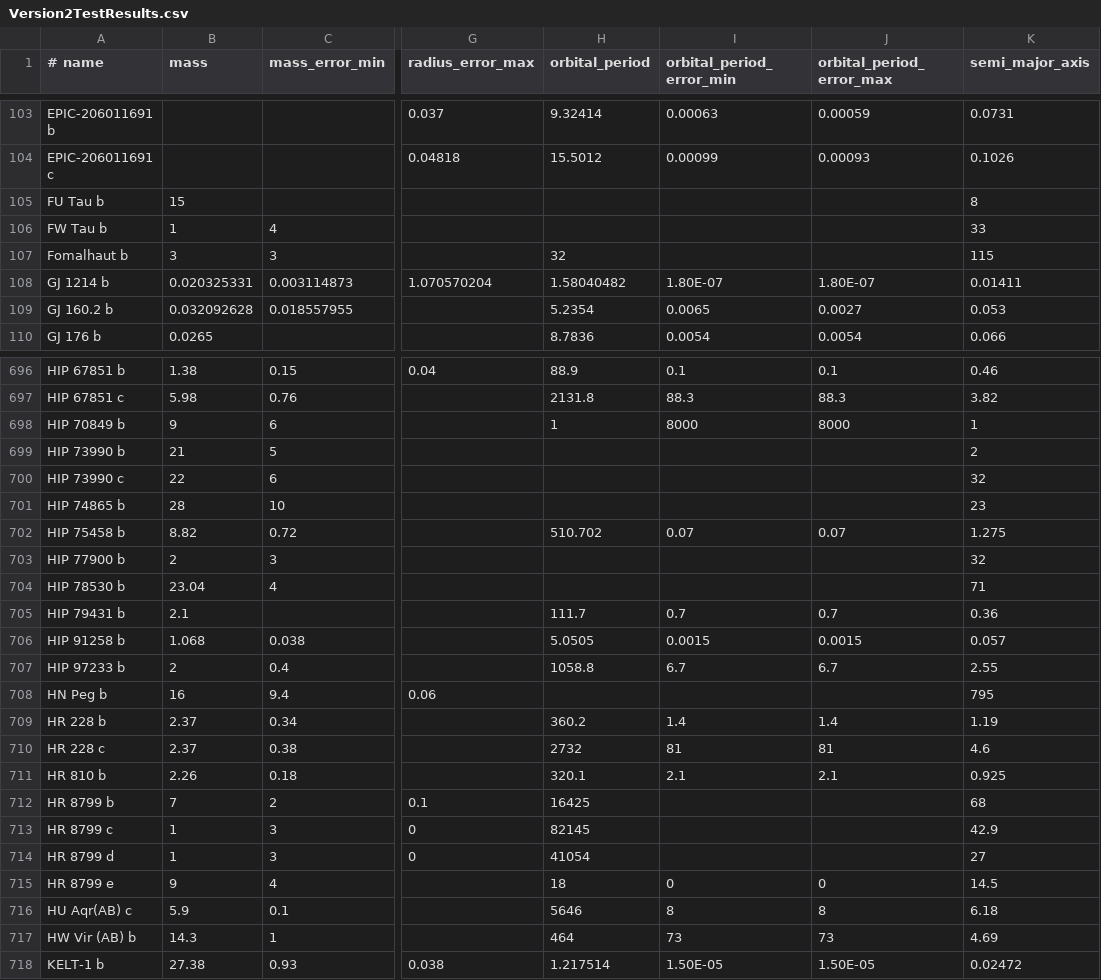
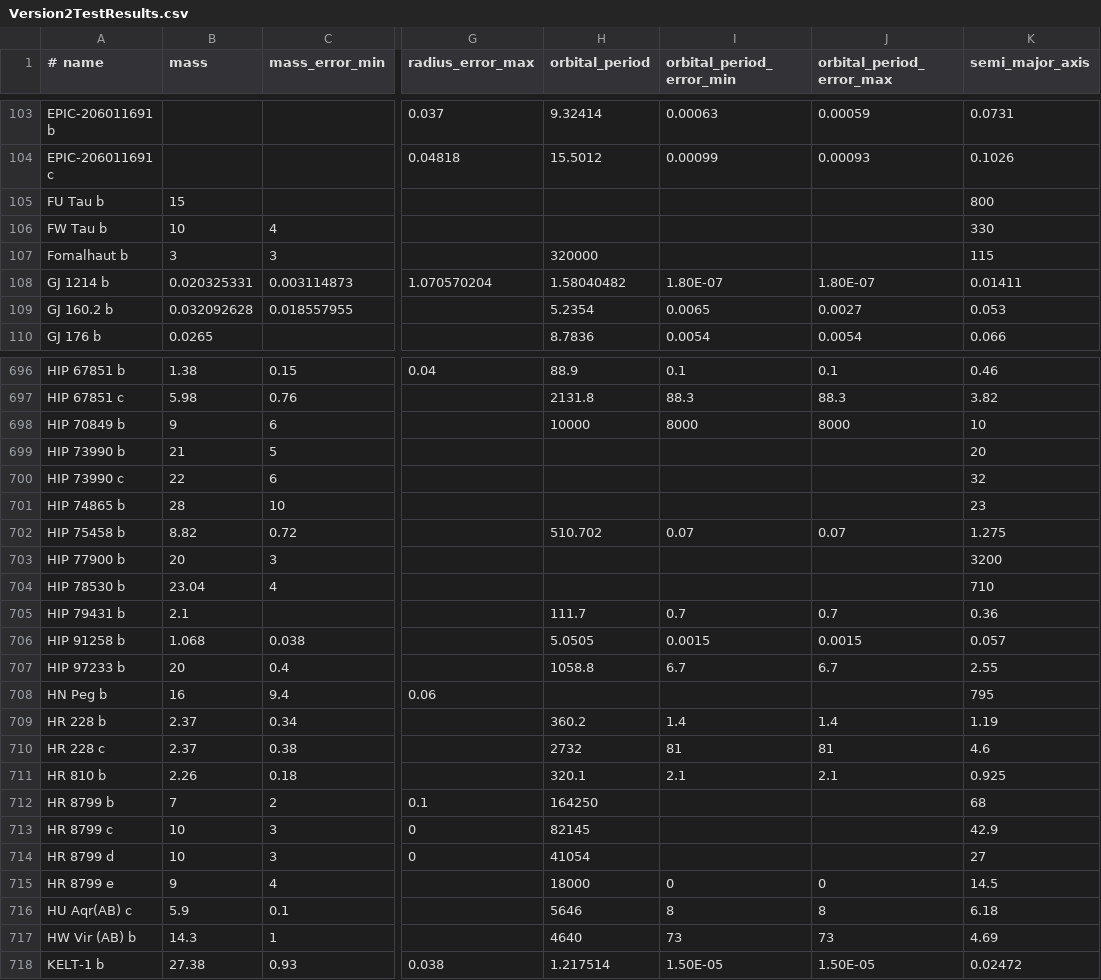
Before and after one commit to RichardWBradshaw/ExoplanetLibrary, a CSV file: ProgramData/Exoplanet Library/csv's/_UnitTestData/Version2TestResults.csv, drawn as a sheet; only a part is shown, gaps mark what is left out; the diff covers the shown part only; the diff names each change by its address in the sheet, - before the commit and + after, or states it on an @@ line.

Commit message:
Added addition files types from other sites

```diff
--- a/ProgramData/Exoplanet Library/csv's/_UnitTestData/Version2TestResults.csv
+++ b/ProgramData/Exoplanet Library/csv's/_UnitTestData/Version2TestResults.csv
-K105 (semi_major_axis): 8
+K105 (semi_major_axis): 800
-B106 (mass): 1
+B106 (mass): 10
-K106 (semi_major_axis): 33
+K106 (semi_major_axis): 330
-H107 (orbital_period): 32
+H107 (orbital_period): 320000
-H698 (orbital_period): 1
+H698 (orbital_period): 10000
-K698 (semi_major_axis): 1
+K698 (semi_major_axis): 10
-K699 (semi_major_axis): 2
+K699 (semi_major_axis): 20
-B703 (mass): 2
+B703 (mass): 20
-K703 (semi_major_axis): 32
+K703 (semi_major_axis): 3200
-K704 (semi_major_axis): 71
+K704 (semi_major_axis): 710
-B707 (mass): 2
+B707 (mass): 20
-H712 (orbital_period): 16425
+H712 (orbital_period): 164250
-B713:B714 (mass): 1
+B713:B714 (mass): 10
-H715 (orbital_period): 18
+H715 (orbital_period): 18000
-H717 (orbital_period): 464
+H717 (orbital_period): 4640
```
Also changed, not shown: 98 edited cells elsewhere in this file, 34 other files.
